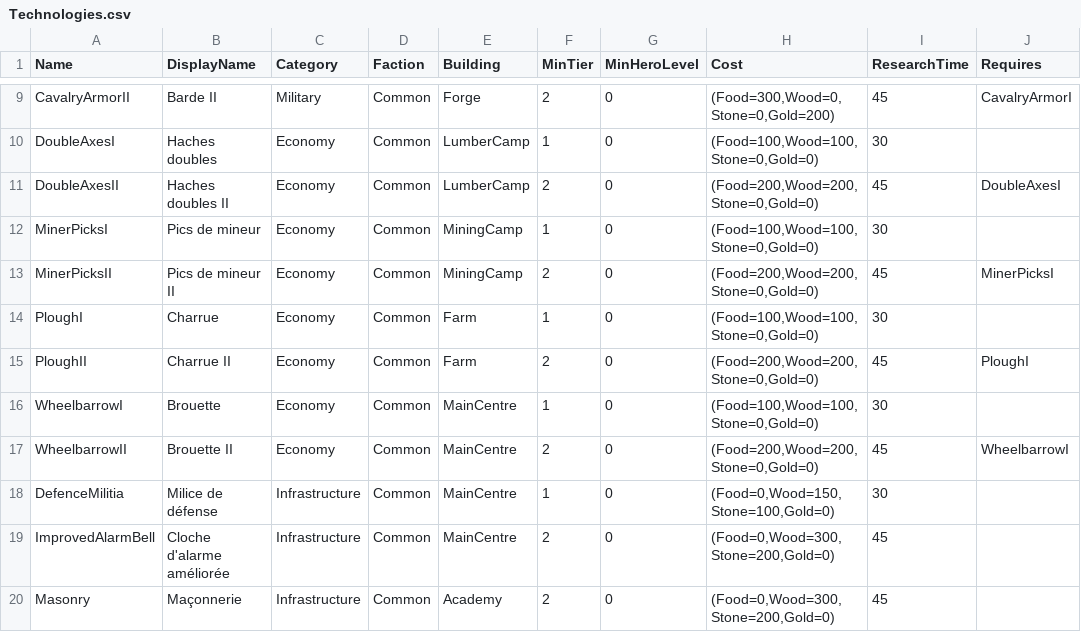
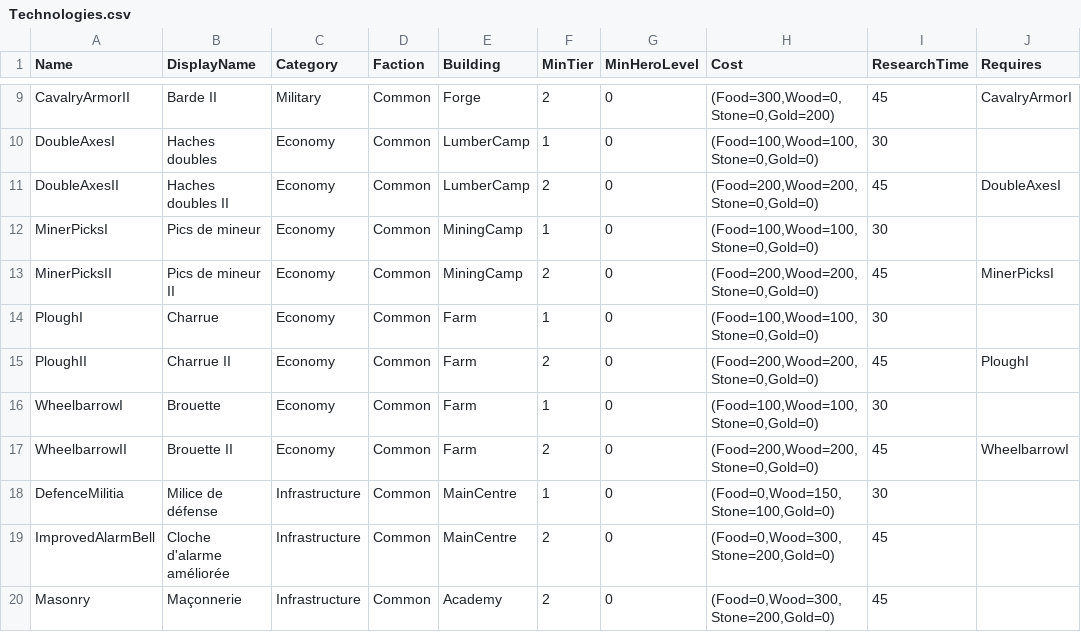
Before and after one commit to esdragor/MyCrusader, a CSV file: Tools/Data/Technologies.csv, drawn as a sheet; only a part is shown, gaps mark what is left out; the diff names each change by its address in the sheet, - before the commit and + after, or states it on an @@ line.

Commit message:
Technologies: apply T-Q1..T-Q6 (D583), test expects each building, Wheelbarrow at the Farm, tier only

```diff
--- a/Tools/Data/Technologies.csv
+++ b/Tools/Data/Technologies.csv
-E16:E17 (Building): MainCentre
+E16:E17 (Building): Farm
```
Also changed, not shown: 1 other file.
